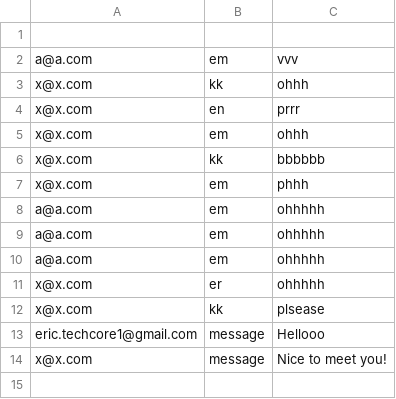
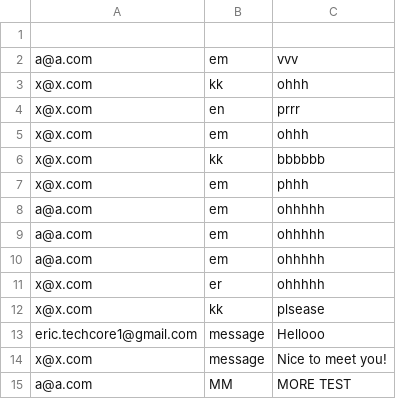
Before and after one commit to Eric-Acha/portfo, a CSV file: database.csv, drawn as a sheet; the diff names each change by its address in the sheet, - before the commit and + after, or states it on an @@ line.

Commit message:
update database.csv

```diff
--- a/database.csv
+++ b/database.csv
+row 15: a@a.com | MM | MORE TEST
```
